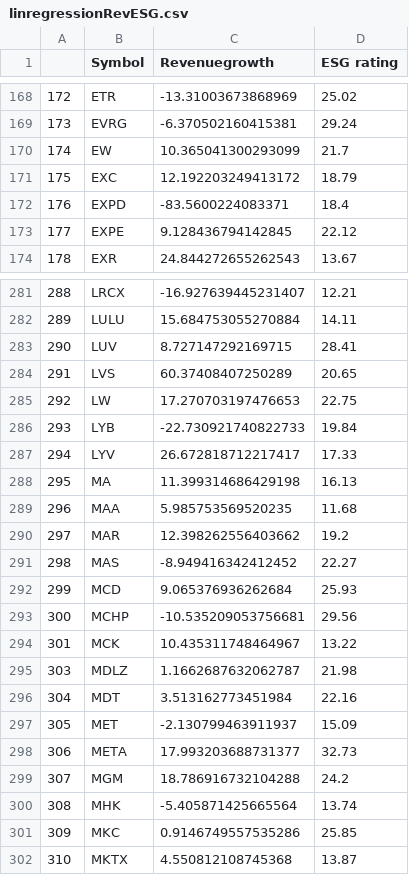
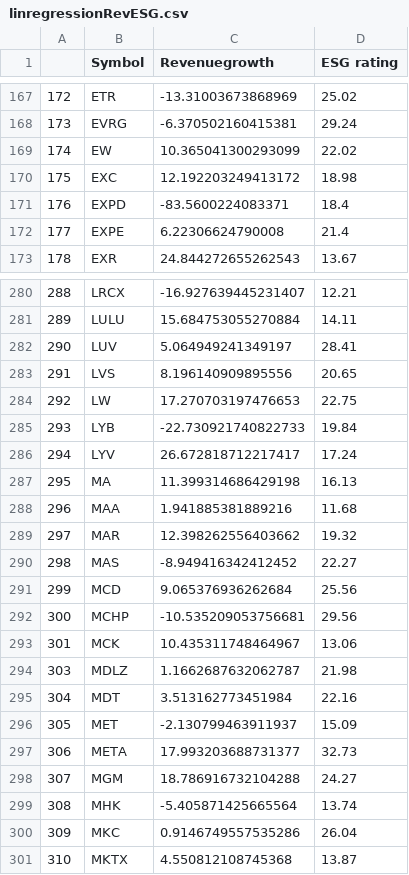
Before and after one commit to NiamP/NiamP.github.io, a CSV file: linregressionRevESG.csv, drawn as a sheet; only a part is shown, gaps mark what is left out; the diff covers the shown part only.

```diff
--- a/linregressionRevESG.csv
+++ b/linregressionRevESG.csv
@@ -169,6 +168,6 @@
 173,EVRG,-6.370502160415381,29.24
-174,EW,10.365041300293099,21.7
-175,EXC,12.192203249413172,18.79
+174,EW,10.365041300293099,22.02
+175,EXC,12.192203249413172,18.98
 176,EXPD,-83.5600224083371,18.4
-177,EXPE,9.128436794142845,22.12
+177,EXPE,6.22306624790008,21.4
 178,EXR,24.844272655262543,13.67
@@ -282,14 +281,14 @@
 289,LULU,15.684753055270884,14.11
-290,LUV,8.727147292169715,28.41
-291,LVS,60.37408407250289,20.65
+290,LUV,5.064949241349197,28.41
+291,LVS,8.196140909895556,20.65
 292,LW,17.270703197476653,22.75
 293,LYB,-22.730921740822733,19.84
-294,LYV,26.672818712217417,17.33
+294,LYV,26.672818712217417,17.24
 295,MA,11.399314686429198,16.13
-296,MAA,5.985753569520235,11.68
-297,MAR,12.398262556403662,19.2
+296,MAA,1.941885381889216,11.68
+297,MAR,12.398262556403662,19.32
 298,MAS,-8.949416342412452,22.27
-299,MCD,9.065376936262684,25.93
+299,MCD,9.065376936262684,25.56
 300,MCHP,-10.535209053756681,29.56
-301,MCK,10.435311748464967,13.22
+301,MCK,10.435311748464967,13.06
 303,MDLZ,1.1662687632062787,21.98
@@ -298,5 +297,5 @@
 306,META,17.993203688731377,32.73
-307,MGM,18.786916732104288,24.2
+307,MGM,18.786916732104288,24.27
 308,MHK,-5.405871425665564,13.74
-309,MKC,0.9146749557535286,25.85
+309,MKC,0.9146749557535286,26.04
 310,MKTX,4.550812108745368,13.87
```
Also changed, not shown: 1 removed row and 79 edited cells elsewhere in this file, MktCap_vs_ESG.csv, top5prices.csv.
